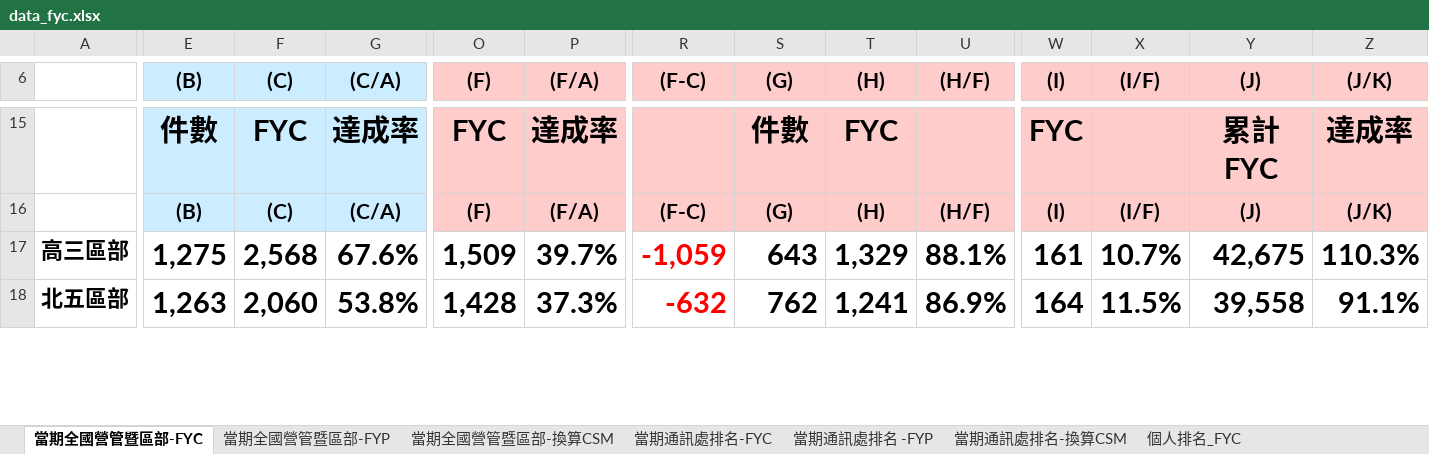
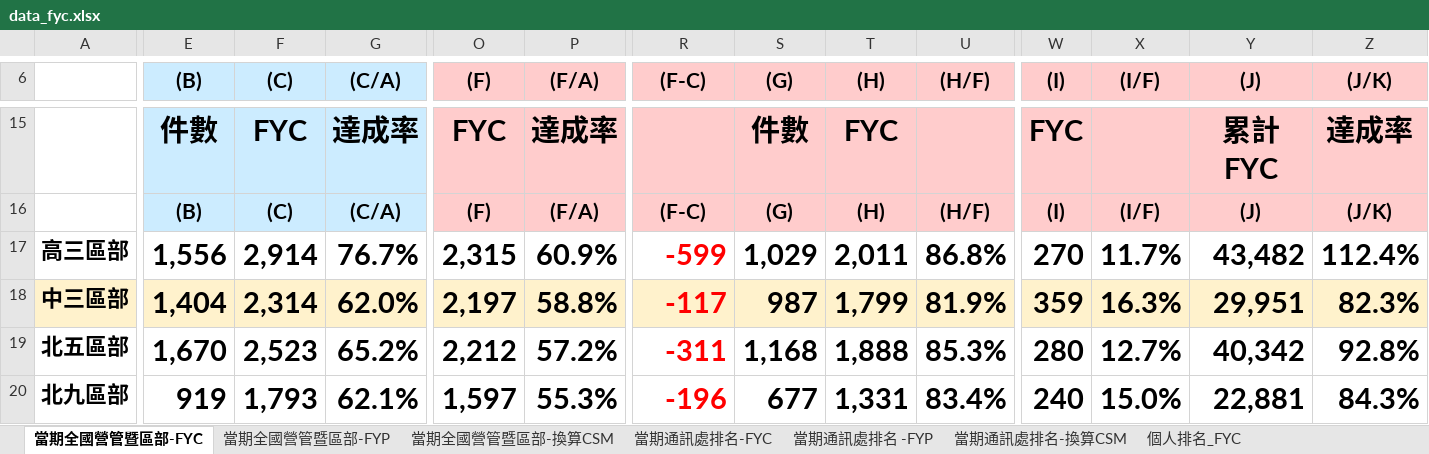
Before and after one commit to nehemiah1205/fubon-dashboard, an Excel workbook: data_fyc.xlsx, sheet 當期全國營管暨區部-FYC, drawn as a sheet; only a part is shown, gaps mark what is left out; values as stored, in another font and other column widths than the file's, no borders; charts and pictures and conditional formats not drawn; addresses are those after the commit; rows hold the shown columns only; the diff covers the shown part only; the diff names each change by its address in the sheet, - before the commit and + after, or states it on an @@ line.

```diff
--- a/data_fyc.xlsx (sheet 當期全國營管暨區部-FYC)
+++ b/data_fyc.xlsx (sheet 當期全國營管暨區部-FYC)
-E17 ((B)): 1,275
+E17 ((B)): 1,556
-F17 ((C)): 2,568
+F17 ((C)): 2,914
-G17 ((C/A)): 67.6%
+G17 ((C/A)): 76.7%
-O17 ((F)): 1,509
+O17 ((F)): 2,315
-P17 ((F/A)): 39.7%
+P17 ((F/A)): 60.9%
-R17 ((F-C)): -1,059
+R17 ((F-C)): -599
-S17 ((G)): 643
+S17 ((G)): 1,029
-T17 ((H)): 1,329
+T17 ((H)): 2,011
-U17 ((H/F)): 88.1%
+U17 ((H/F)): 86.8%
-W17 ((I)): 161
+W17 ((I)): 270
-X17 ((I/F)): 10.7%
+X17 ((I/F)): 11.7%
-Y17 ((J)): 42,675
+Y17 ((J)): 43,482
-Z17 ((J/K)): 110.3%
+Z17 ((J/K)): 112.4%
+row 18: 中三區部 | 1,404 | 2,314 | 62.0% | 2,197 | 58.8% | -117 | 987 | 1,799 | 81.9% | 359 | 16.3% | 29,951 | 82.3%
-E19 ((B)): 1,263
+E19 ((B)): 1,670
-F19 ((C)): 2,060
+F19 ((C)): 2,523
-G19 ((C/A)): 53.8%
+G19 ((C/A)): 65.2%
-O19 ((F)): 1,428
+O19 ((F)): 2,212
-P19 ((F/A)): 37.3%
+P19 ((F/A)): 57.2%
-R19 ((F-C)): -632
+R19 ((F-C)): -311
-S19 ((G)): 762
+S19 ((G)): 1,168
-T19 ((H)): 1,241
+T19 ((H)): 1,888
-U19 ((H/F)): 86.9%
+U19 ((H/F)): 85.3%
-W19 ((I)): 164
+W19 ((I)): 280
-X19 ((I/F)): 11.5%
+X19 ((I/F)): 12.7%
-Y19 ((J)): 39,558
+Y19 ((J)): 40,342
-Z19 ((J/K)): 91.1%
+Z19 ((J/K)): 92.8%
+row 20: 北九區部 | 919 | 1,793 | 62.1% | 1,597 | 55.3% | -196 | 677 | 1,331 | 83.4% | 240 | 15.0% | 22,881 | 84.3%
```
Also changed, not shown: 7 added rows, 9 removed rows and 248 edited cells elsewhere in this sheet, sheet 個人排名_FYC, sheet 當期通訊處排名-FYC, sheet 當期通訊處排名-換算CSM, sheet 當期通訊處排名 -FYP, sheet 當期全國營管暨區部-換算CSM, sheet 當期全國營管暨區部-FYP, hidden cells, charts or pictures.
